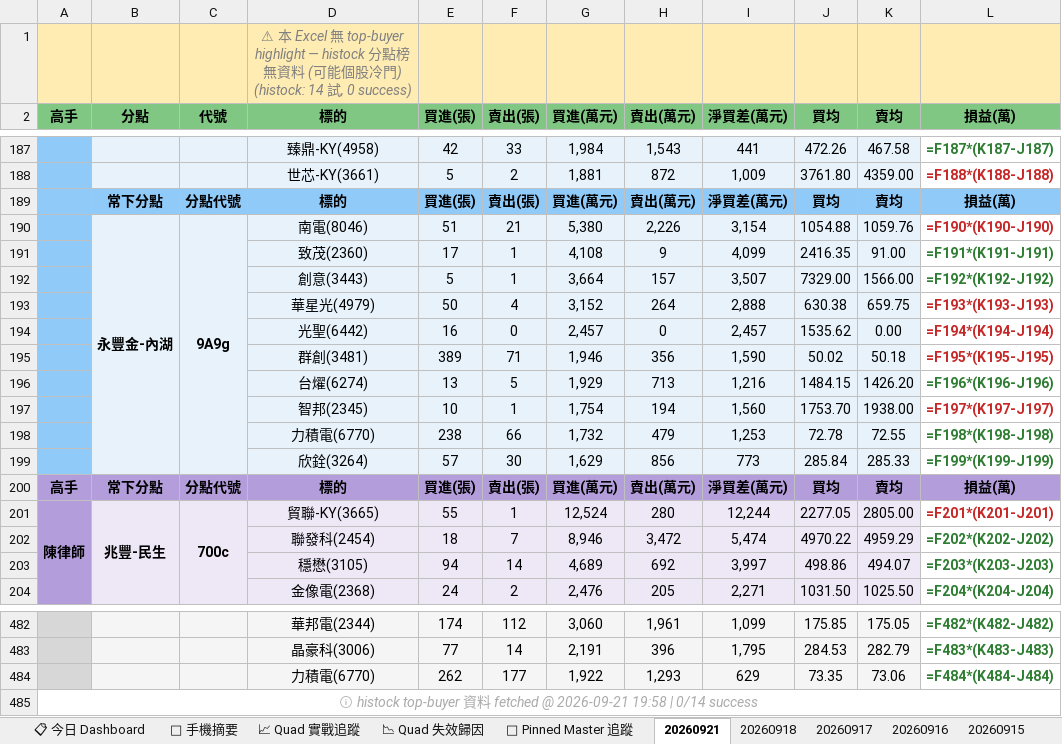
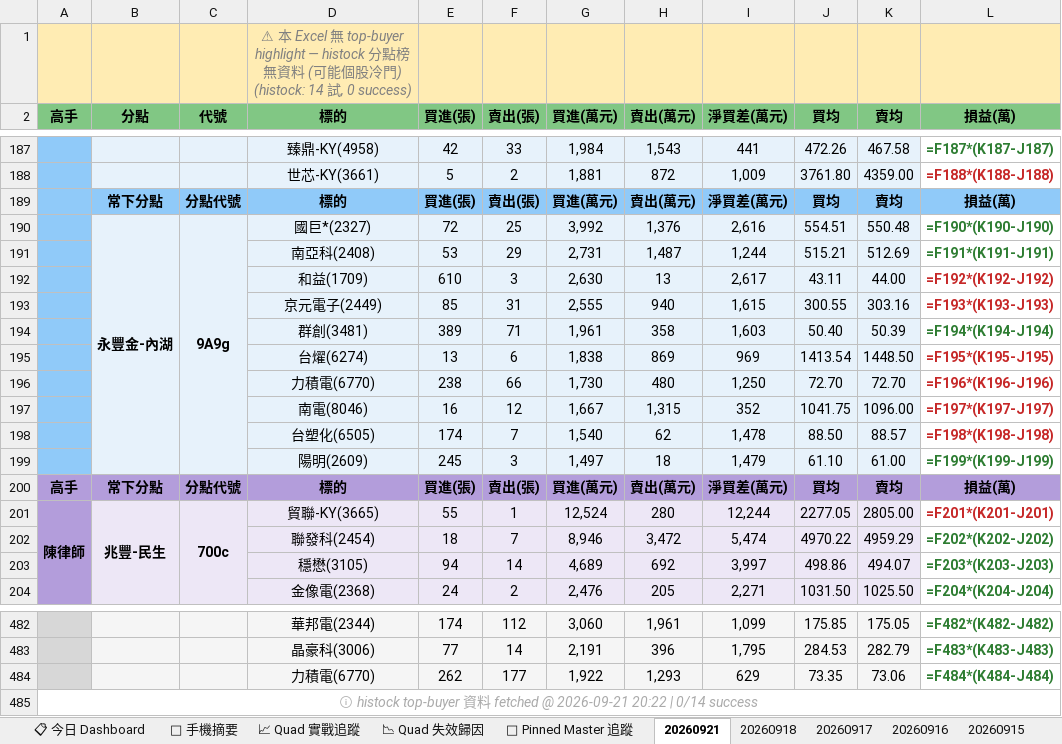
Before and after one commit to EdwardYY1224/CHIP_RADAR_TW, an Excel workbook: data/reports/chip_radar_2026-09.xlsx, sheet 20260921, drawn as a sheet; only a part is shown, gaps mark what is left out; values as stored, in another font and other column widths than the file's, no borders; formulas without a stored value are shown as written; removed rows and columns are numbered as before the commit, all else as after; the diff names each change by its address in the sheet, - before the commit and + after, or states it on an @@ line.

```diff
--- a/data/reports/chip_radar_2026-09.xlsx (sheet 20260921)
+++ b/data/reports/chip_radar_2026-09.xlsx (sheet 20260921)
-row 190:  | 永豐金-內湖 | 9A9g | 南電(8046) | 51 | 21 | 5,380 | 2,226 | 3,154 | 1054.88 | 1059.76 | =F190*(K190-J190)
-row 191:  |  |  | 致茂(2360) | 17 | 1 | 4,108 | 9 | 4,099 | 2416.35 | 91.00 | =F191*(K191-J191)
-row 192:  |  |  | 創意(3443) | 5 | 1 | 3,664 | 157 | 3,507 | 7329.00 | 1566.00 | =F192*(K192-J192)
-row 193:  |  |  | 華星光(4979) | 50 | 4 | 3,152 | 264 | 2,888 | 630.38 | 659.75 | =F193*(K193-J193)
-row 194:  |  |  | 光聖(6442) | 16 | 0 | 2,457 | 0 | 2,457 | 1535.62 | 0.00 | =F194*(K194-J194)
-row 195:  |  |  | 群創(3481) | 389 | 71 | 1,946 | 356 | 1,590 | 50.02 | 50.18 | =F195*(K195-J195)
-row 196:  |  |  | 台燿(6274) | 13 | 5 | 1,929 | 713 | 1,216 | 1484.15 | 1426.20 | =F196*(K196-J196)
-row 197:  |  |  | 智邦(2345) | 10 | 1 | 1,754 | 194 | 1,560 | 1753.70 | 1938.00 | =F197*(K197-J197)
-row 198:  |  |  | 力積電(6770) | 238 | 66 | 1,732 | 479 | 1,253 | 72.78 | 72.55 | =F198*(K198-J198)
-row 199:  |  |  | 欣銓(3264) | 57 | 30 | 1,629 | 856 | 773 | 285.84 | 285.33 | =F199*(K199-J199)
+row 190:  | 永豐金-內湖 | 9A9g | 國巨*(2327) | 72 | 25 | 3,992 | 1,376 | 2,616 | 554.51 | 550.48 | =F190*(K190-J190)
+row 191:  |  |  | 南亞科(2408) | 53 | 29 | 2,731 | 1,487 | 1,244 | 515.21 | 512.69 | =F191*(K191-J191)
+row 192:  |  |  | 和益(1709) | 610 | 3 | 2,630 | 13 | 2,617 | 43.11 | 44.00 | =F192*(K192-J192)
+row 193:  |  |  | 京元電子(2449) | 85 | 31 | 2,555 | 940 | 1,615 | 300.55 | 303.16 | =F193*(K193-J193)
+row 194:  |  |  | 群創(3481) | 389 | 71 | 1,961 | 358 | 1,603 | 50.40 | 50.39 | =F194*(K194-J194)
+row 195:  |  |  | 台燿(6274) | 13 | 6 | 1,838 | 869 | 969 | 1413.54 | 1448.50 | =F195*(K195-J195)
+row 196:  |  |  | 力積電(6770) | 238 | 66 | 1,730 | 480 | 1,250 | 72.70 | 72.70 | =F196*(K196-J196)
+row 197:  |  |  | 南電(8046) | 16 | 12 | 1,667 | 1,315 | 352 | 1041.75 | 1096.00 | =F197*(K197-J197)
+row 198:  |  |  | 台塑化(6505) | 174 | 7 | 1,540 | 62 | 1,478 | 88.50 | 88.57 | =F198*(K198-J198)
+row 199:  |  |  | 陽明(2609) | 245 | 3 | 1,497 | 18 | 1,479 | 61.10 | 61.00 | =F199*(K199-J199)
-A485 (高手): …@ 2026-09-21 19:58 | 0/14…
+A485 (高手): …@ 2026-09-21 20:22 | 0/14…
```
Also changed, not shown: sheet 📋 今日 Dashboard, sheet 📱 手機摘要, data/reports/latest.xlsx, 19 other files.
